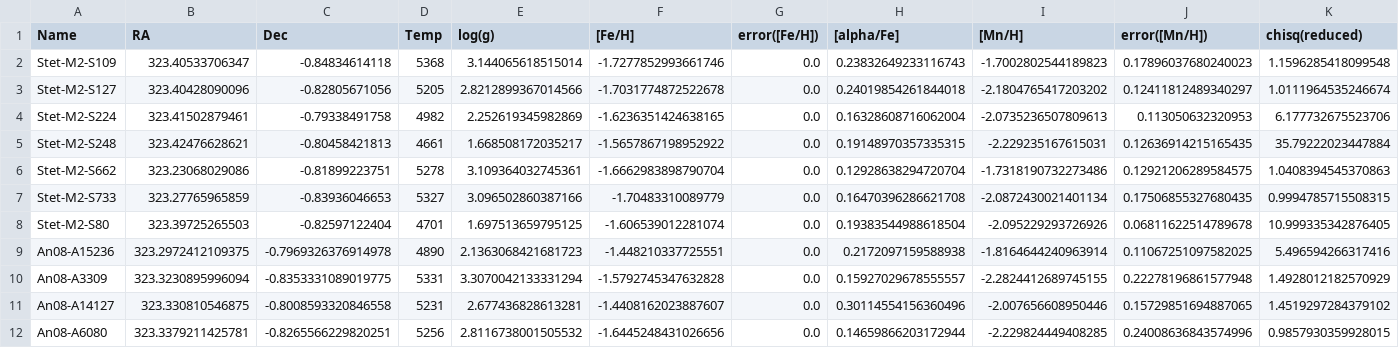
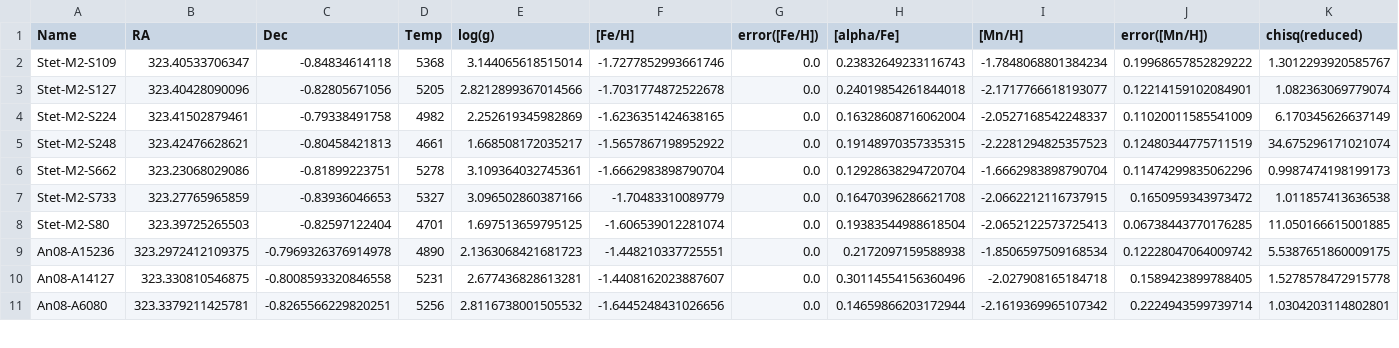
Before and after one commit to mdlreyes/SMAUG, a CSV file: code/data/7089l1_1200B_final.csv, drawn as a sheet; only a part is shown; the diff covers the shown part only.

```diff
--- a/code/data/7089l1_1200B_final.csv
+++ b/code/data/7089l1_1200B_final.csv
@@ -1,12 +1,11 @@
 Name	RA	Dec	Temp	log(g)	[Fe/H]	error([Fe/H])	[alpha/Fe]	[Mn/H]	error([Mn/H])	chisq(reduced)
-Stet-M2-S109	323.40533706347	-0.84834614118	5368	3.144065618515014	-1.7277852993661746	0.0	0.23832649233116743	-1.7002802544189823	0.17896037680240023	1.1596285418099548
-Stet-M2-S127	323.40428090096	-0.82805671056	5205	2.8212899367014566	-1.7031774872522678	0.0	0.24019854261844018	-2.1804765417203202	0.12411812489340297	1.0111964535246674
-Stet-M2-S224	323.41502879461	-0.79338491758	4982	2.252619345982869	-1.6236351424638165	0.0	0.16328608716062004	-2.0735236507809613	0.113050632320953	6.177732675523706
-Stet-M2-S248	323.42476628621	-0.80458421813	4661	1.668508172035217	-1.5657867198952922	0.0	0.19148970357335315	-2.229235167615031	0.12636914215165435	35.79222023447884
-Stet-M2-S662	323.23068029086	-0.81899223751	5278	3.109364032745361	-1.6662983898790704	0.0	0.12928638294720704	-1.7318190732273486	0.12921206289584575	1.0408394545370863
-Stet-M2-S733	323.27765965859	-0.83936046653	5327	3.096502860387166	-1.70483310089779	0.0	0.16470396286621708	-2.0872430021401134	0.17506855327680435	0.9994785715508315
-Stet-M2-S80	323.39725265503	-0.82597122404	4701	1.697513659795125	-1.606539012281074	0.0	0.19383544988618504	-2.095229293726926	0.06811622514789678	10.999335342876405
-An08-A15236	323.2972412109375	-0.7969326376914978	4890	2.1363068421681723	-1.448210337725551	0.0	0.2172097159588938	-1.8164644240963914	0.11067251097582025	5.496594266317416
-An08-A3309	323.3230895996094	-0.8353331089019775	5331	3.3070042133331294	-1.5792745347632828	0.0	0.15927029678555557	-2.2824412689745155	0.22278196861577948	1.4928012182570929
-An08-A14127	323.330810546875	-0.8008593320846558	5231	2.677436828613281	-1.4408162023887607	0.0	0.30114554156360496	-2.007656608950446	0.15729851694887065	1.4519297284379102
-An08-A6080	323.3379211425781	-0.8265566229820251	5256	2.8116738001505532	-1.6445248431026656	0.0	0.14659866203172944	-2.229824449408285	0.24008636843574996	0.9857930359928015
+Stet-M2-S109	323.40533706347	-0.84834614118	5368	3.144065618515014	-1.7277852993661746	0.0	0.23832649233116743	-1.7848068801384234	0.19968657852829222	1.3012293920585767
+Stet-M2-S127	323.40428090096	-0.82805671056	5205	2.8212899367014566	-1.7031774872522678	0.0	0.24019854261844018	-2.1717766618193077	0.12214159102084901	1.082363069779074
+Stet-M2-S224	323.41502879461	-0.79338491758	4982	2.252619345982869	-1.6236351424638165	0.0	0.16328608716062004	-2.0527168542248337	0.11020011585541009	6.170345626637149
+Stet-M2-S248	323.42476628621	-0.80458421813	4661	1.668508172035217	-1.5657867198952922	0.0	0.19148970357335315	-2.2281294825357523	0.12480344775711519	34.675296171021074
+Stet-M2-S662	323.23068029086	-0.81899223751	5278	3.109364032745361	-1.6662983898790704	0.0	0.12928638294720704	-1.6662983898790704	0.11474299835062296	0.9987474198199173
+Stet-M2-S733	323.27765965859	-0.83936046653	5327	3.096502860387166	-1.70483310089779	0.0	0.16470396286621708	-2.0662212116737915	0.1650959343973472	1.011857413636538
+Stet-M2-S80	323.39725265503	-0.82597122404	4701	1.697513659795125	-1.606539012281074	0.0	0.19383544988618504	-2.0652122573725413	0.06738443770176285	11.050166615001885
+An08-A15236	323.2972412109375	-0.7969326376914978	4890	2.1363068421681723	-1.448210337725551	0.0	0.2172097159588938	-1.8506597509168534	0.12228047064009742	5.5387651860009175
+An08-A14127	323.330810546875	-0.8008593320846558	5231	2.677436828613281	-1.4408162023887607	0.0	0.30114554156360496	-2.027908165184718	0.1589423899788405	1.5278578472915778
+An08-A6080	323.3379211425781	-0.8265566229820251	5256	2.8116738001505532	-1.6445248431026656	0.0	0.14659866203172944	-2.1619369965107342	0.2224943599739714	1.0304203114802801
```
Also changed, not shown: 1 added row, 5 removed rows and 30 edited cells elsewhere in this file, code/data/7078l1_1200B.csv, code/data/7078l1_1200B_final.csv, 12 other files.
